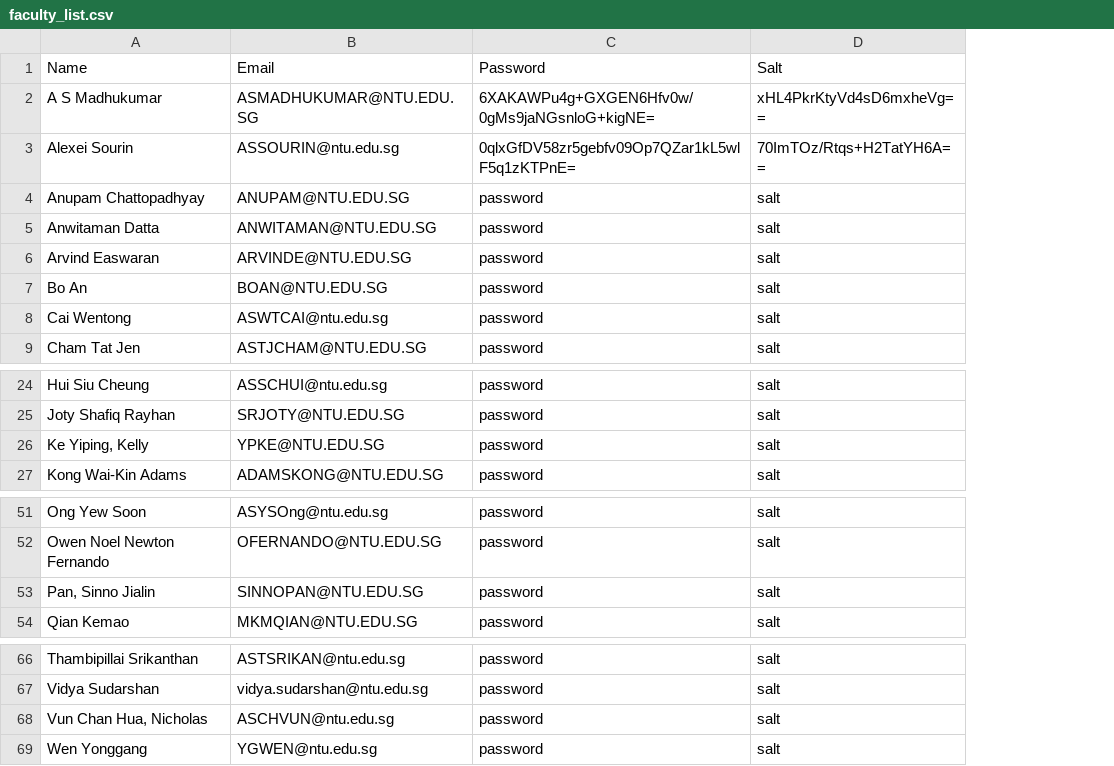
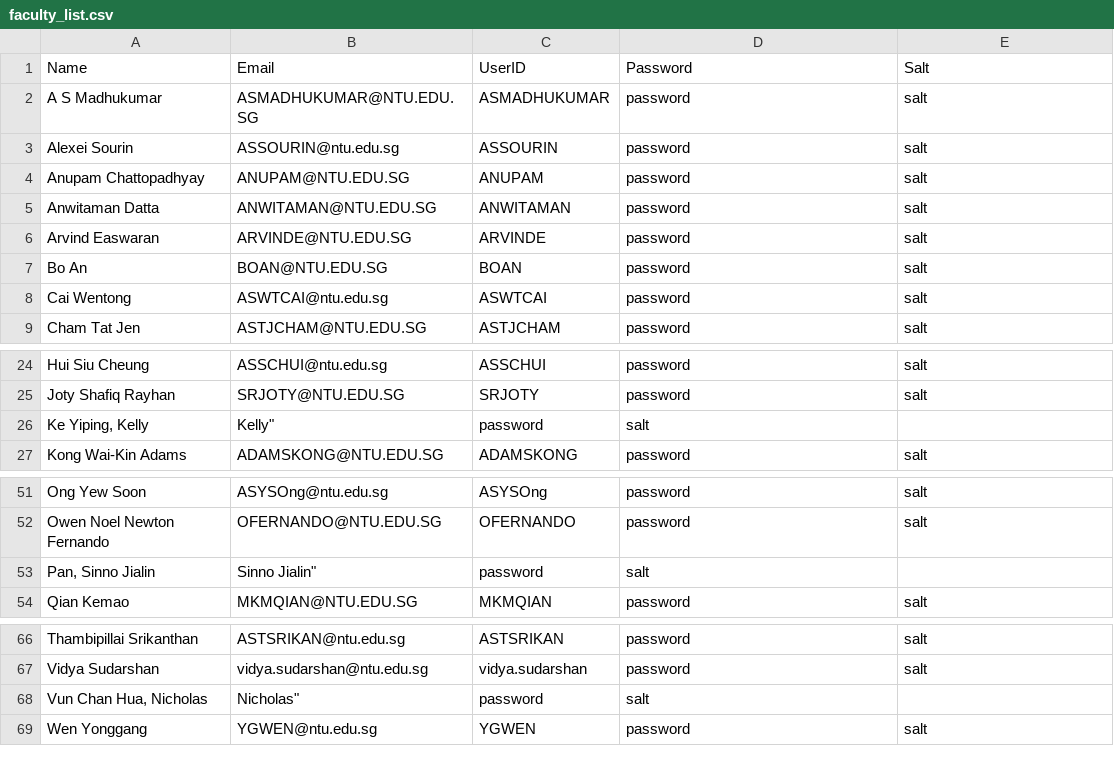
Before and after one commit to ieatsighpies/FYPMS_GRP1_A49, a CSV file: main/Data/faculty_list.csv, drawn as a sheet; only a part is shown, gaps mark what is left out; addresses are those after the commit; the diff names each change by its address in the sheet, - before the commit and + after, or states it on an @@ line.

```diff
--- a/main/Data/faculty_list.csv
+++ b/main/Data/faculty_list.csv
+column C (UserID), rows 2-9: ASMADHUKUMAR | ASSOURIN | ANUPAM | ANWITAMAN | ARVINDE | BOAN | ASWTCAI | ASTJCHAM; rows 24-27: ASSCHUI | SRJOTY | password | ADAMSKONG; rows 51-54: ASYSOng | OFERNANDO | password | MKMQIAN; rows 66-69: ASTSRIKAN | vidya.sudarshan | password | YGWEN
-D2 (Password): 6XAKAWPu4g+GXGEN6Hfv0w/0gMs9jaNGsnloG+kigNE=
+D2 (Password): password
-E2 (Salt): xHL4PkrKtyVd4sD6mxheVg==
+E2 (Salt): salt
-D3 (Password): 0qlxGfDV58zr5gebfv09Op7QZar1kL5wlF5q1zKTPnE=
+D3 (Password): password
-E3 (Salt): 70ImTOz/Rtqs+H2TatYH6A==
+E3 (Salt): salt
-B26 (Email): YPKE@NTU.EDU.SG
+B26 (Email): Kelly"
-D26 (Password): password
+D26 (Password): salt
-E26 (Salt): salt
+E26 (Salt): (empty)
-B53 (Email): SINNOPAN@NTU.EDU.SG
+B53 (Email): Sinno Jialin"
-D53 (Password): password
+D53 (Password): salt
-E53 (Salt): salt
+E53 (Salt): (empty)
-B68 (Email): ASCHVUN@ntu.edu.sg
+B68 (Email): Nicholas"
-D68 (Password): password
+D68 (Password): salt
-E68 (Salt): salt
+E68 (Salt): (empty)
```
Also changed, not shown: main/Data/student_list.csv, 8 other files.
